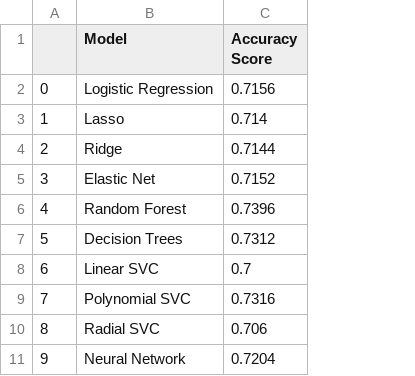
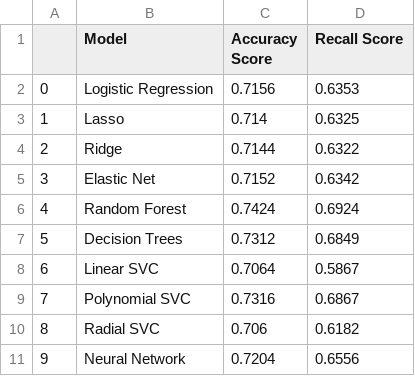
Before and after one commit to jayalabanda/projet-ML, a CSV file: result_tables/classification_scores.csv, drawn as a sheet; the diff names each change by its address in the sheet, - before the commit and + after, or states it on an @@ line.

```diff
--- a/result_tables/classification_scores.csv
+++ b/result_tables/classification_scores.csv
+column D (Recall Score), rows 2-11: 0.6353 | 0.6325 | 0.6322 | 0.6342 | 0.6924 | 0.6849 | 0.5867 | 0.6867 | 0.6182 | 0.6556
-C6 (Accuracy Score): 0.7396
+C6 (Accuracy Score): 0.7424
-C8 (Accuracy Score): 0.7
+C8 (Accuracy Score): 0.7064
```
Also changed, not shown: result_tables/comparison_table.csv, result_tables/regression_scores.csv, 2 other files.
